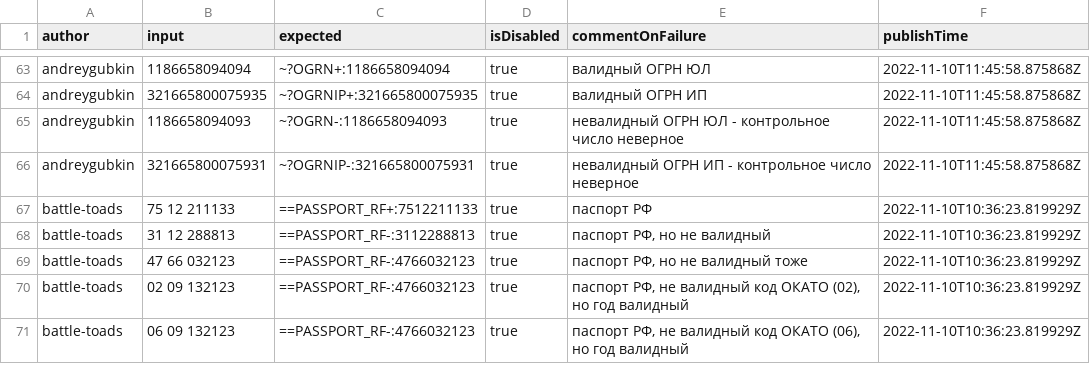
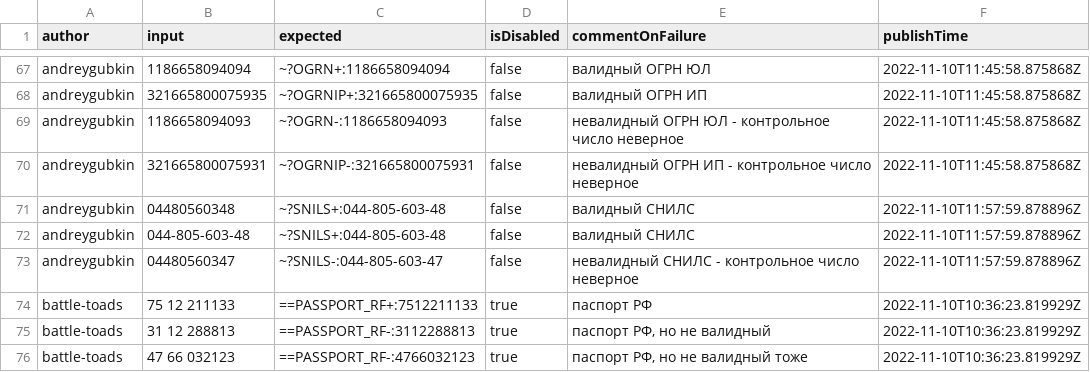
Before and after one commit to spectrum-data/conf2022_the_best_in_the_tests_templates_base, a CSV file: main.csv, drawn as a sheet; only a part is shown, gaps mark what is left out; the shorter side is filled out with more unchanged rows; addresses are those after the commit; the diff covers the shown part only; the diff names each change by its address in the sheet, - before the commit and + after, or states it on an @@ line.

```diff
--- a/main.csv
+++ b/main.csv
-D67:D70 (isDisabled): true
+D67:D70 (isDisabled): false
+row 71: andreygubkin | 04480560348 | ~?SNILS+:044-805-603-48 | false | валидный СНИЛС | 2022-11-10T11:57:59.878896Z
+row 72: andreygubkin | 044-805-603-48 | ~?SNILS+:044-805-603-48 | false | валидный СНИЛС | 2022-11-10T11:57:59.878896Z
+row 73: andreygubkin | 04480560347 | ~?SNILS-:044-805-603-47 | false | невалидный СНИЛС - контрольное число неверное | 2022-11-10T11:57:59.878896Z
```
Also changed, not shown: 4 added rows and 23 edited cells elsewhere in this file, locals/Shultzenfegel/local.csv, locals/andreygubkin/local.csv.
